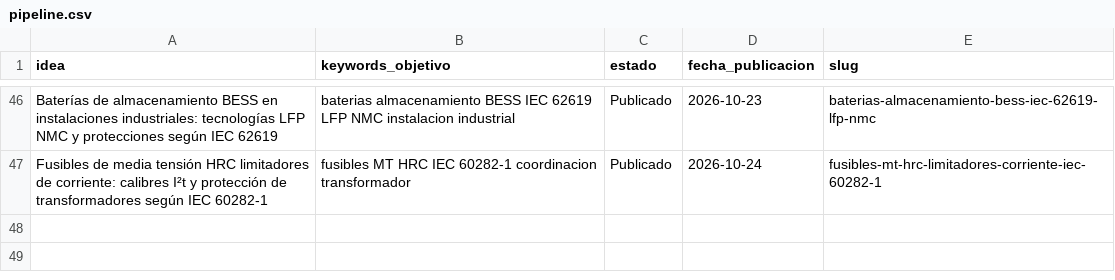
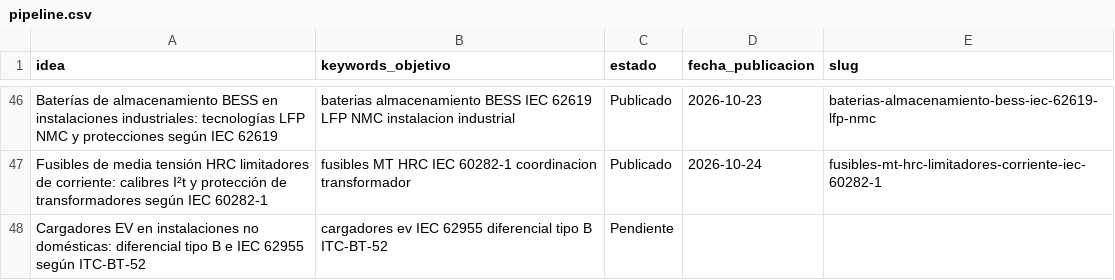
Before and after one commit to sauron897/blog-electricidad-ia., a CSV file: agente/pipeline.csv, drawn as a sheet; only a part is shown, gaps mark what is left out.

```diff
--- a/agente/pipeline.csv
+++ b/agente/pipeline.csv
@@ -47 +47,2 @@ Baterías de almacenamiento BESS en instalaciones industriales: tecnologías LFP
 Fusibles de media tensión HRC limitadores de corriente: calibres I²t y protección de transformadores según IEC 60282-1,fusibles MT HRC IEC 60282-1 coordinacion transformador,Publicado,2026-10-24,fusibles-mt-hrc-limitadores-corriente-iec-60282-1
+Cargadores EV en instalaciones no domésticas: diferencial tipo B e IEC 62955 según ITC-BT-52,cargadores ev IEC 62955 diferencial tipo B ITC-BT-52,Pendiente,,
```
Also changed, not shown: 1 other file.
